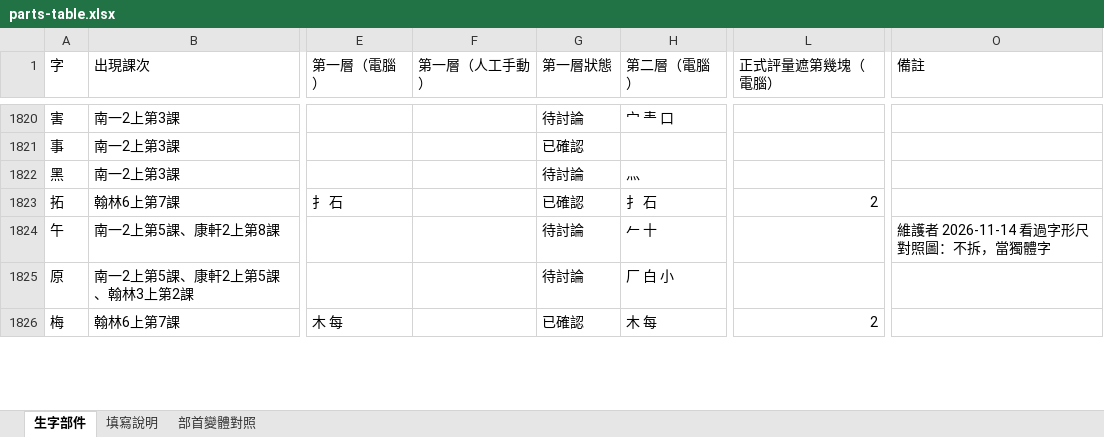
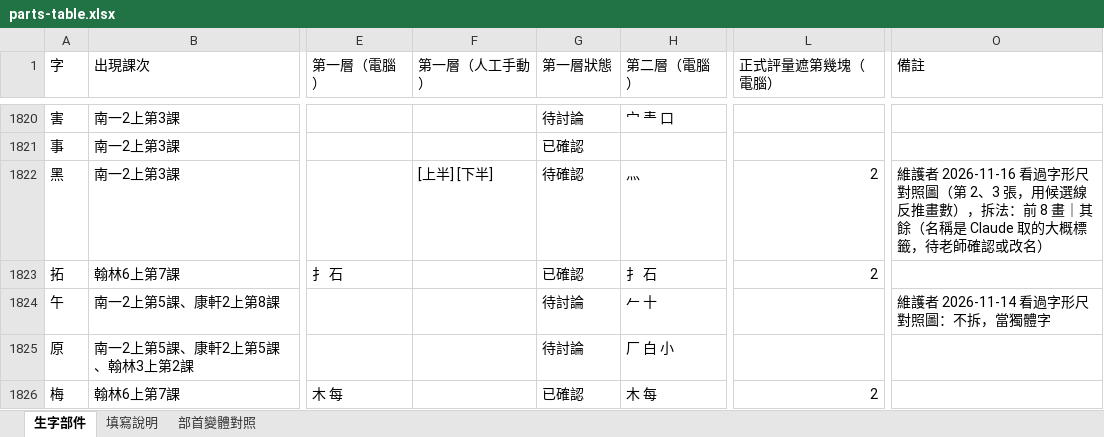
Before and after one commit to slddq237-eng/Educational-Assessment-system-for-6-12-students-with-special-needs, an Excel workbook: docs/materials/parts-table.xlsx, sheet 生字部件, drawn as a sheet; only a part is shown, gaps mark what is left out; values as stored, in another font and other column widths than the file's, no cell formats; the diff covers the shown part only; the diff names each change by its address in the sheet, - before the commit and + after, or states it on an @@ line.

```diff
--- a/docs/materials/parts-table.xlsx (sheet 生字部件)
+++ b/docs/materials/parts-table.xlsx (sheet 生字部件)
-F1822 (第一層（人工手動）): (empty)
+F1822 (第一層（人工手動）): [上半] [下半]
-G1822 (第一層狀態): 待討論
+G1822 (第一層狀態): 待確認
-L1822 (正式評量遮第幾塊（電腦）): (empty)
+L1822 (正式評量遮第幾塊（電腦）): 2
-O1822 (備註): (empty)
+O1822 (備註): 維護者 2026-11-16 看過字形尺對照圖（第 2、3 張，用候選線反推畫數），拆法：前 8 畫｜其餘（名稱是 Claude 取的大概標籤，待老師確認或改名）
```
Also changed, not shown: 138 edited cells elsewhere in this sheet, cell formats, hidden cells, 11 other files.
